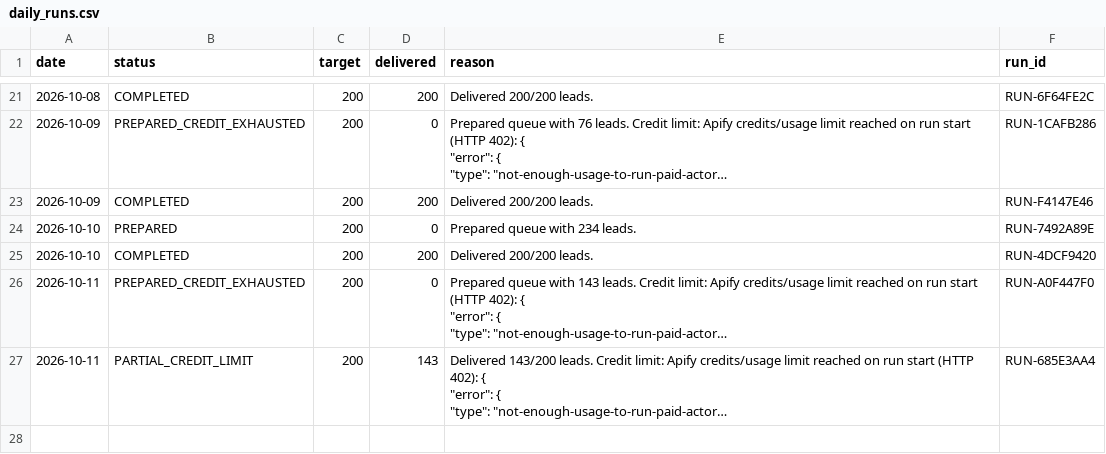
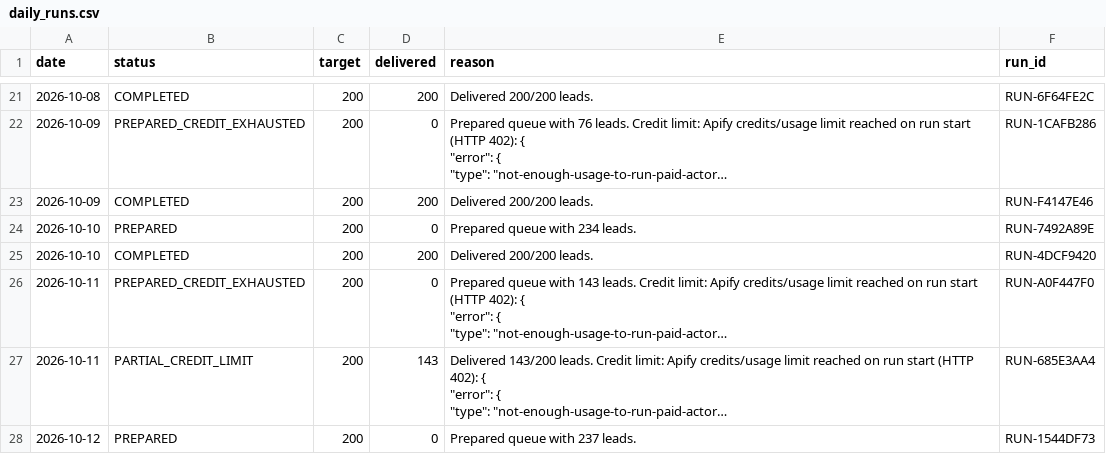
Before and after one commit to ayushdesign4/daily-lead-agent, a CSV file: data/daily_runs.csv, drawn as a sheet; only a part is shown, gaps mark what is left out; long unchanged cells end in …; the diff names each change by its address in the sheet, - before the commit and + after, or states it on an @@ line.

```diff
--- a/data/daily_runs.csv
+++ b/data/daily_runs.csv
+row 28: 2026-10-12 | PREPARED | 200 | 0 | Prepared queue with 237 leads. | RUN-1544DF73
```
Also changed, not shown: data/used_niches.csv, 3 other files.
